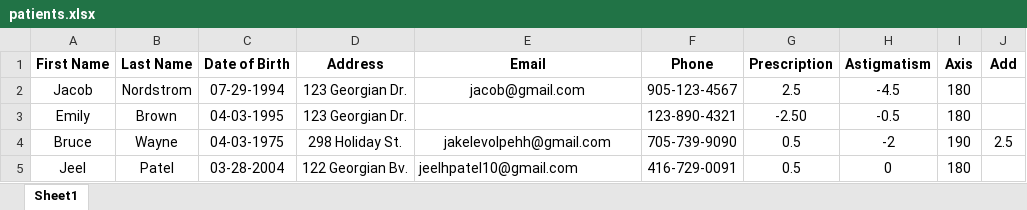
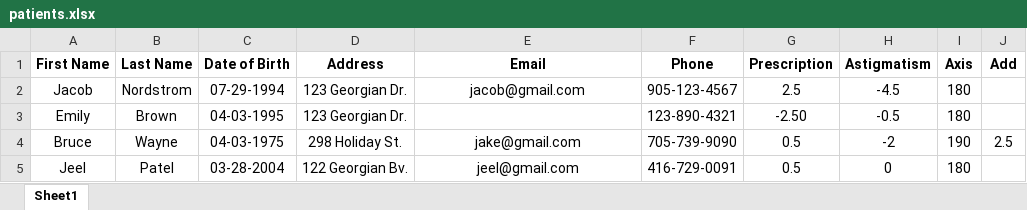
Before and after one commit to jnordst/HappyBirthday, an Excel workbook: patients.xlsx, sheet Sheet1, drawn as a sheet; only a part is shown; values as stored, in another font and other column widths than the file's, no borders; the diff names each change by its address in the sheet, - before the commit and + after, or states it on an @@ line.

Commit message:
fixed excel file

```diff
--- a/patients.xlsx (sheet Sheet1)
+++ b/patients.xlsx (sheet Sheet1)
-E4 (Email): jakelevolpehh@gmail.com
+E4 (Email): jake@gmail.com
-E5 (Email): jeelhpatel10@gmail.com
+E5 (Email): jeel@gmail.com
-E5 alignment: left
+E5 alignment: center
```
